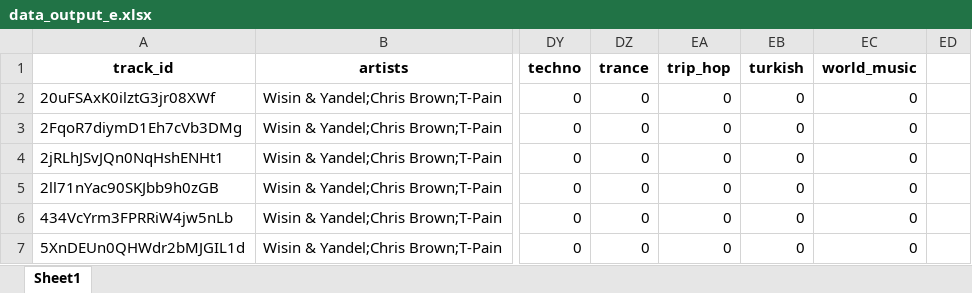
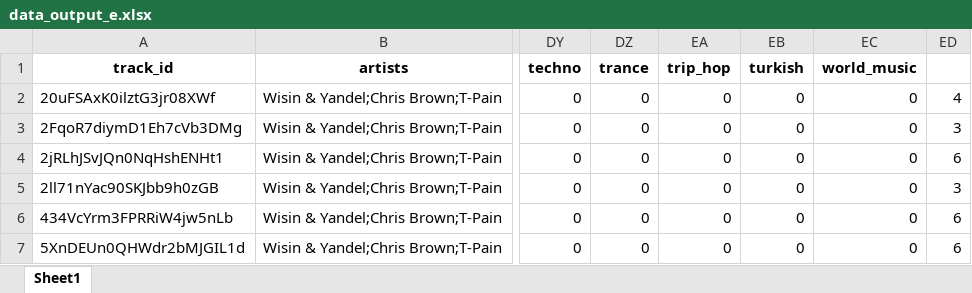
Before and after one commit to cathaldunne11/spotify_tracks, an Excel workbook: datasets/data_output_e.xlsx, sheet Sheet1, drawn as a sheet; only a part is shown, gaps mark what is left out; values as stored, in another font and other column widths than the file's, no borders; the diff names each change by its address in the sheet, - before the commit and + after, or states it on an @@ line.

```diff
--- a/datasets/data_output_e.xlsx (sheet Sheet1)
+++ b/datasets/data_output_e.xlsx (sheet Sheet1)
-ED2: (empty)
+ED2: 4
-ED3: (empty)
+ED3: 3
-ED4: (empty)
+ED4: 6
-ED5: (empty)
+ED5: 3
-ED6:ED7: (empty)
+ED6:ED7: 6
```
Also changed, not shown: 11 other files.
